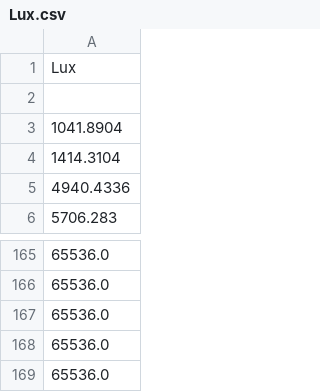
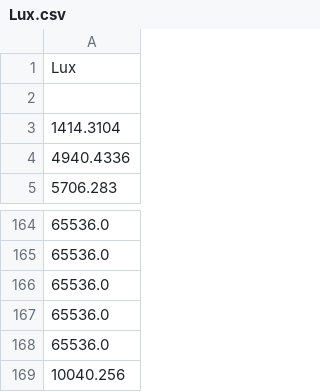
Before and after one commit to JaneTingley/Foresta-Inclusive, a CSV file: Foresta-Inclusive-Scott/Live Data Experiments/Final/DataDownloaderOneClick/data/Lux.csv, drawn as a sheet; only a part is shown, gaps mark what is left out; removed rows and columns are numbered as before the commit, all else as after; the diff names each change by its address in the sheet, - before the commit and + after, or states it on an @@ line.

```diff
--- a/Foresta-Inclusive-Scott/Live Data Experiments/Final/DataDownloaderOneClick/data/Lux.csv
+++ b/Foresta-Inclusive-Scott/Live Data Experiments/Final/DataDownloaderOneClick/data/Lux.csv
-row 3: 1041.8904
+row 169: 10040.256
```
Also changed, not shown: Foresta-Inclusive-Scott/Live Data Experiments/Final/DataDownloaderOneClick/data/Particles10.csv, Foresta-Inclusive-Scott/Live Data Experiments/Final/DataDownloaderOneClick/data/Particles2.5.csv, 5 other files.
